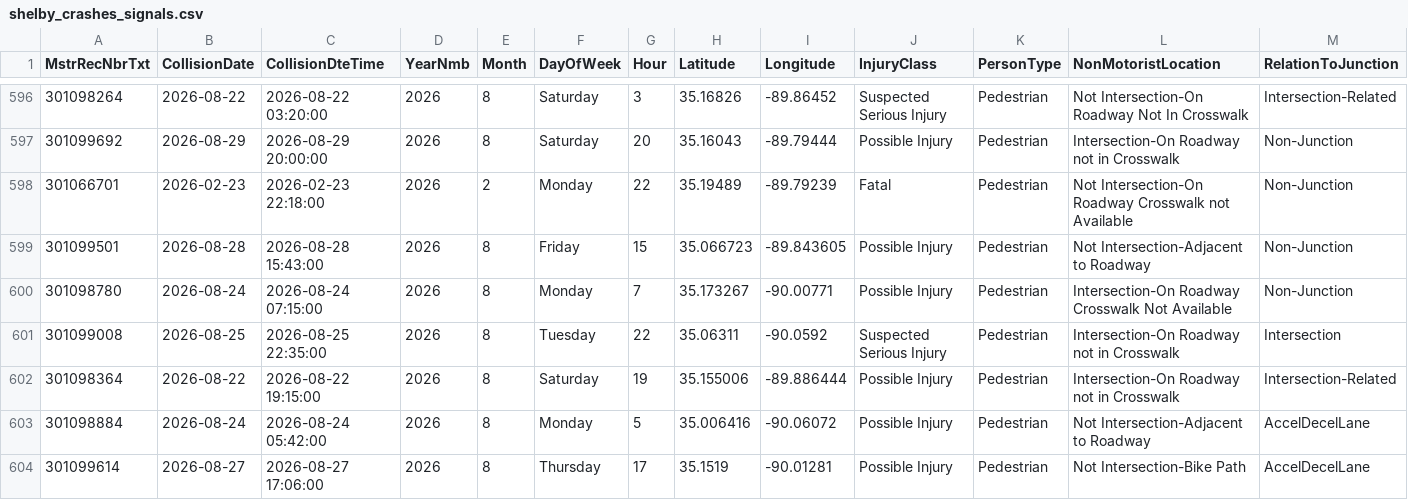
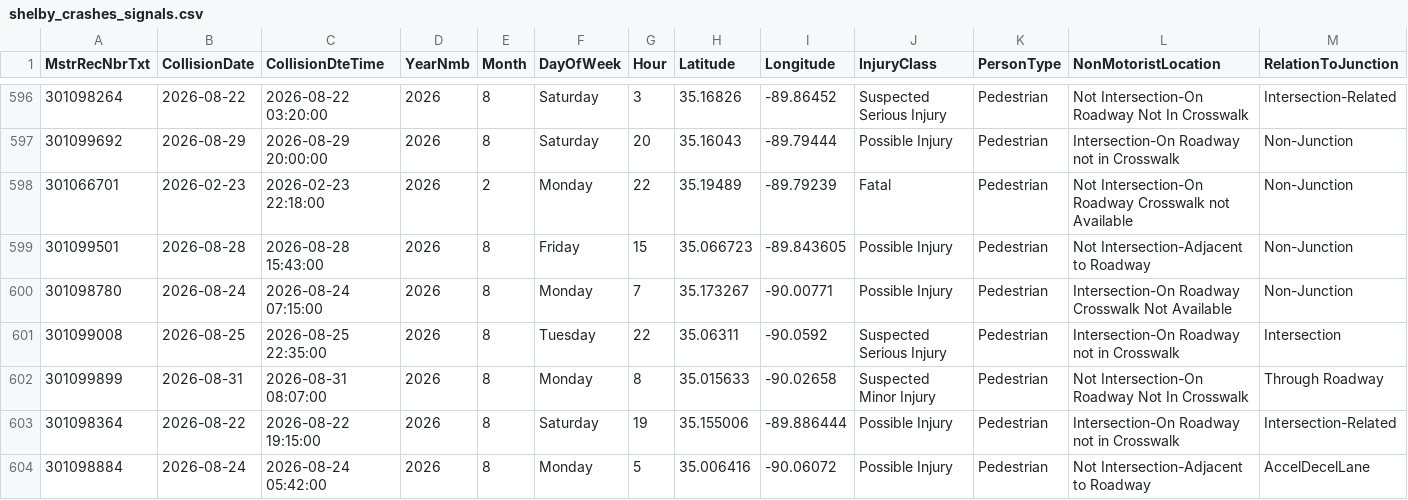
Before and after one commit to sdesai25unc/Memphis-Pedestrian-Incident-Context-Visualizer, a CSV file: data/processed/shelby_crashes_signals.csv, drawn as a sheet; only a part is shown, gaps mark what is left out; the shorter side is filled out with more unchanged rows; rows hold the shown columns only; the diff names each change by its address in the sheet, - before the commit and + after, or states it on an @@ line.

```diff
--- a/data/processed/shelby_crashes_signals.csv
+++ b/data/processed/shelby_crashes_signals.csv
+row 602: 301099899 | 2026-08-31 | 2026-08-31 08:07:00 | 2026 | 8 | Monday | 8 | 35.015633 | -90.02658 | Suspected Minor Injury | Pedestrian | Not Intersection-On Roadway Not In Crosswalk | Through Roadway
```
Also changed, not shown: data/processed/shelby_crashes_classified.csv, data/processed/shelby_crashes_classified_seg.csv, 15 other files.
